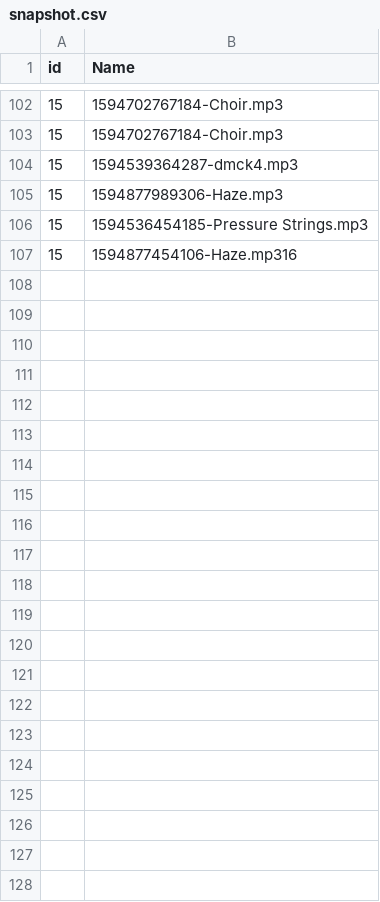
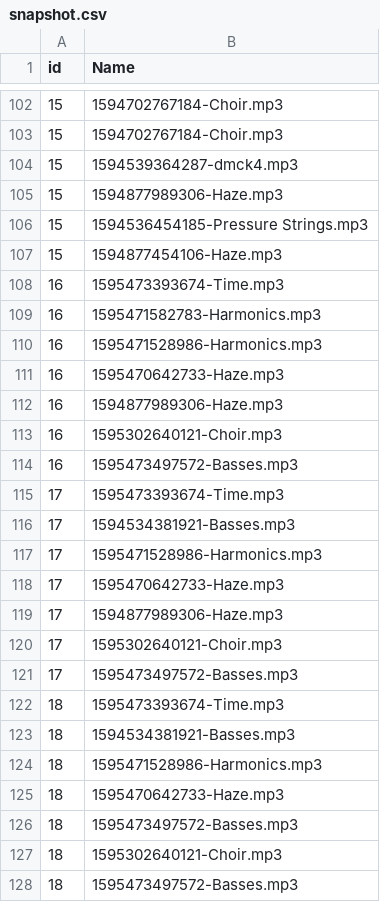
Before and after one commit to daniel-mckemie/flameKeeper, a CSV file: snapshot.csv, drawn as a sheet; only a part is shown, gaps mark what is left out.

```diff
--- a/snapshot.csv
+++ b/snapshot.csv
@@ -106,2 +106,23 @@ id,Name
 15,1594536454185-Pressure Strings.mp3
-15,1594877454106-Haze.mp316
+15,1594877454106-Haze.mp3
+16,1595473393674-Time.mp3
+16,1595471582783-Harmonics.mp3
+16,1595471528986-Harmonics.mp3
+16,1595470642733-Haze.mp3
+16,1594877989306-Haze.mp3
+16,1595302640121-Choir.mp3
+16,1595473497572-Basses.mp3
+17,1595473393674-Time.mp3
+17,1594534381921-Basses.mp3
+17,1595471528986-Harmonics.mp3
+17,1595470642733-Haze.mp3
+17,1594877989306-Haze.mp3
+17,1595302640121-Choir.mp3
+17,1595473497572-Basses.mp3
+18,1595473393674-Time.mp3
+18,1594534381921-Basses.mp3
+18,1595471528986-Harmonics.mp3
+18,1595470642733-Haze.mp3
+18,1595473497572-Basses.mp3
+18,1595302640121-Choir.mp3
+18,1595473497572-Basses.mp3
```
Also changed, not shown: fileTracker.csv, 8 other files.
